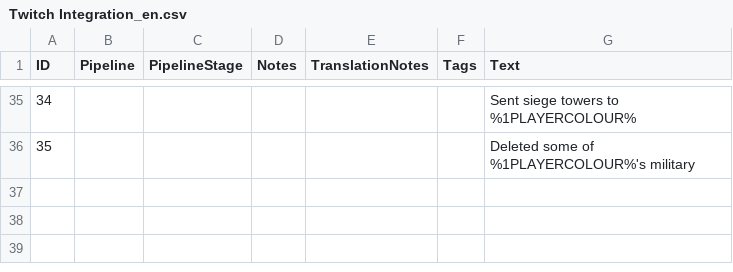
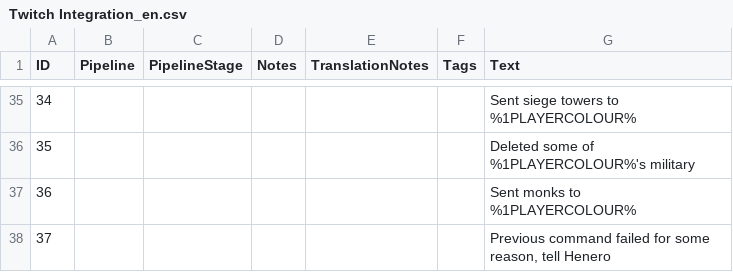
Before and after one commit to hashtonmartyn/aoe4-twitch-integration, a CSV file: Twitch Integration/assets/locdb/Twitch Integration_en.csv, drawn as a sheet; only a part is shown, gaps mark what is left out.

Commit message:
Added a command to send monks. Also send an error notification if the command fails and don't crash the mod

```diff
--- a/Twitch Integration/assets/locdb/Twitch Integration_en.csv
+++ b/Twitch Integration/assets/locdb/Twitch Integration_en.csv
@@ -36 +36,3 @@
 35,,,,,,Deleted some of %1PLAYERCOLOUR%'s military
+36,,,,,,Sent monks to %1PLAYERCOLOUR%
+37,,,,,,"Previous command failed for some reason, tell Henero"
```
Also changed, not shown: 4 other files.
